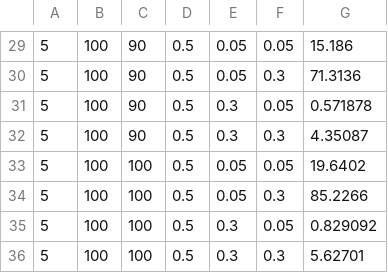
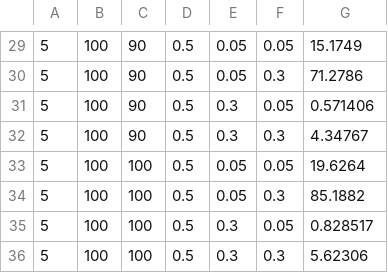
Before and after one commit to simone-fdr/AMSC-finance, a CSV file: output.csv, drawn as a sheet; only a part is shown, gaps mark what is left out; the diff covers the shown part only.

```diff
--- a/output.csv
+++ b/output.csv
@@ -29,8 +29,8 @@
-5,100,90,0.5,0.05,0.05,15.186
-5,100,90,0.5,0.05,0.3,71.3136
-5,100,90,0.5,0.3,0.05,0.571878
-5,100,90,0.5,0.3,0.3,4.35087
-5,100,100,0.5,0.05,0.05,19.6402
-5,100,100,0.5,0.05,0.3,85.2266
-5,100,100,0.5,0.3,0.05,0.829092
-5,100,100,0.5,0.3,0.3,5.62701
+5,100,90,0.5,0.05,0.05,15.1749
+5,100,90,0.5,0.05,0.3,71.2786
+5,100,90,0.5,0.3,0.05,0.571406
+5,100,90,0.5,0.3,0.3,4.34767
+5,100,100,0.5,0.05,0.05,19.6264
+5,100,100,0.5,0.05,0.3,85.1882
+5,100,100,0.5,0.3,0.05,0.828517
+5,100,100,0.5,0.3,0.3,5.62306
```
Also changed, not shown: 28 edited cells elsewhere in this file, 9 other files.
